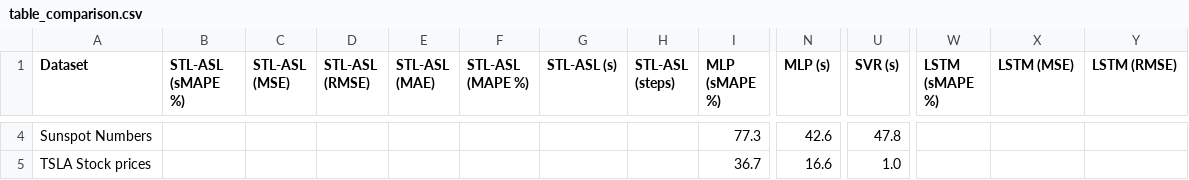
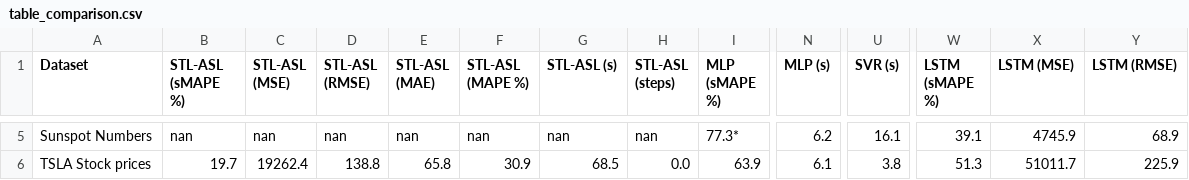
Before and after one commit to edmilsondejesus/stl-arima-svr-lstm, a CSV file: analyses/table_comparison.csv, drawn as a sheet; only a part is shown, gaps mark what is left out; addresses are those after the commit; the diff covers the shown part only; the diff names each change by its address in the sheet, - before the commit and + after, or states it on an @@ line.

```diff
--- a/analyses/table_comparison.csv
+++ b/analyses/table_comparison.csv
-B5 (STL-ASL (sMAPE %)): (empty)
+B5 (STL-ASL (sMAPE %)): nan
-C5 (STL-ASL (MSE)): (empty)
+C5 (STL-ASL (MSE)): nan
-D5 (STL-ASL (RMSE)): (empty)
+D5 (STL-ASL (RMSE)): nan
-E5 (STL-ASL (MAE)): (empty)
+E5 (STL-ASL (MAE)): nan
-F5 (STL-ASL (MAPE %)): (empty)
+F5 (STL-ASL (MAPE %)): nan
-G5 (STL-ASL (s)): (empty)
+G5 (STL-ASL (s)): nan
-H5 (STL-ASL (steps)): (empty)
+H5 (STL-ASL (steps)): nan
-I5 (MLP (sMAPE %)): 77.3
+I5 (MLP (sMAPE %)): 77.3*
-N5 (MLP (s)): 42.6
+N5 (MLP (s)): 6.2
-U5 (SVR (s)): 47.8
+U5 (SVR (s)): 16.1
-W5 (LSTM (sMAPE %)): (empty)
+W5 (LSTM (sMAPE %)): 39.1
-X5 (LSTM (MSE)): (empty)
+X5 (LSTM (MSE)): 4745.9
-Y5 (LSTM (RMSE)): (empty)
+Y5 (LSTM (RMSE)): 68.9
-B6 (STL-ASL (sMAPE %)): (empty)
+B6 (STL-ASL (sMAPE %)): 19.7
-C6 (STL-ASL (MSE)): (empty)
+C6 (STL-ASL (MSE)): 19262.4
-D6 (STL-ASL (RMSE)): (empty)
+D6 (STL-ASL (RMSE)): 138.8
-E6 (STL-ASL (MAE)): (empty)
+E6 (STL-ASL (MAE)): 65.8
-F6 (STL-ASL (MAPE %)): (empty)
+F6 (STL-ASL (MAPE %)): 30.9
-G6 (STL-ASL (s)): (empty)
+G6 (STL-ASL (s)): 68.5
-H6 (STL-ASL (steps)): (empty)
+H6 (STL-ASL (steps)): 0.0
-I6 (MLP (sMAPE %)): 36.7
+I6 (MLP (sMAPE %)): 63.9
-N6 (MLP (s)): 16.6
+N6 (MLP (s)): 6.1
-U6 (SVR (s)): 1.0
+U6 (SVR (s)): 3.8
-W6 (LSTM (sMAPE %)): (empty)
+W6 (LSTM (sMAPE %)): 51.3
-X6 (LSTM (MSE)): (empty)
+X6 (LSTM (MSE)): 51011.7
-Y6 (LSTM (RMSE)): (empty)
+Y6 (LSTM (RMSE)): 225.9
```
Also changed, not shown: 1 added row and 73 edited cells elsewhere in this file, analyses/table_best_per_dataset.csv, analyses/table_best_per_model.csv, 4 other files.
